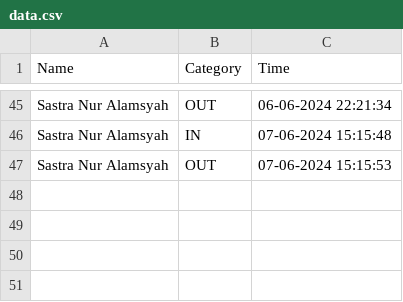
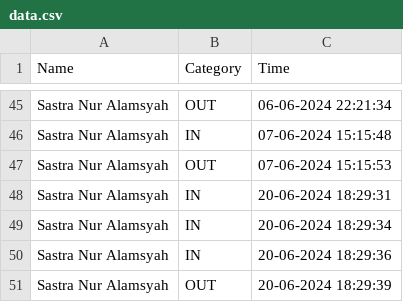
Before and after one commit to rocery/face-recognition, a CSV file: flask/static/data/data.csv, drawn as a sheet; only a part is shown, gaps mark what is left out; the diff names each change by its address in the sheet, - before the commit and + after, or states it on an @@ line.

```diff
--- a/flask/static/data/data.csv
+++ b/flask/static/data/data.csv
+row 48: Sastra Nur Alamsyah | IN | 20-06-2024 18:29:31
+row 49: Sastra Nur Alamsyah | IN | 20-06-2024 18:29:34
+row 50: Sastra Nur Alamsyah | IN | 20-06-2024 18:29:36
+row 51: Sastra Nur Alamsyah | OUT | 20-06-2024 18:29:39
```
Also changed, not shown: 2 other files.
